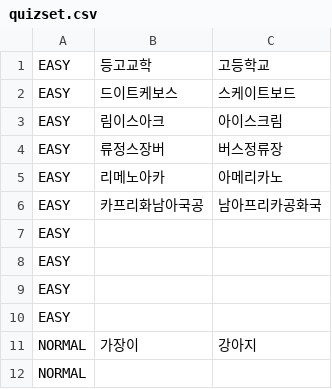
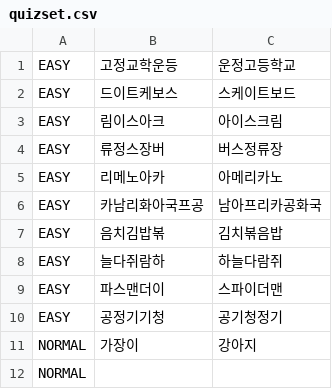
Before and after one commit to yegang0413/anagram, a CSV file: quizset.csv, drawn as a sheet; only a part is shown; the diff names each change by its address in the sheet, - before the commit and + after, or states it on an @@ line.

Commit message:
easy 완료

```diff
--- a/quizset.csv
+++ b/quizset.csv
-B1: 등고교학
+B1: 고정교학운등
-C1: 고등학교
+C1: 운정고등학교
-B6: 카프리화남아국공
+B6: 카남리화아국프공
-B7: (empty)
+B7: 음치김밥볶
-C7: (empty)
+C7: 김치볶음밥
-B8: (empty)
+B8: 늘다쥐람하
-C8: (empty)
+C8: 하늘다람쥐
-B9: (empty)
+B9: 파스맨더이
-C9: (empty)
+C9: 스파이더맨
-B10: (empty)
+B10: 공정기기청
-C10: (empty)
+C10: 공기청정기
```
